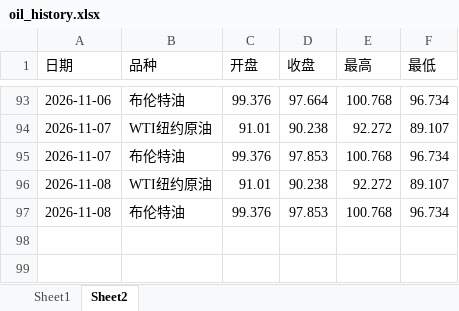
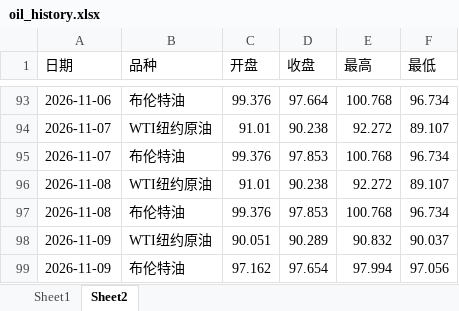
Before and after one commit to no532/Oil-price-update, an Excel workbook: 国际/oil_history.xlsx, sheet Sheet2, drawn as a sheet; only a part is shown, gaps mark what is left out; values as stored, in another font and other column widths than the file's, no borders; the diff names each change by its address in the sheet, - before the commit and + after, or states it on an @@ line.

```diff
--- a/国际/oil_history.xlsx (sheet Sheet2)
+++ b/国际/oil_history.xlsx (sheet Sheet2)
+row 98: 2026-11-09 | WTI纽约原油 | 90.051 | 90.289 | 90.832 | 90.037
+row 99: 2026-11-09 | 布伦特油 | 97.162 | 97.654 | 97.994 | 97.056
```
Also changed, not shown: sheet Sheet1, 5 other files.
